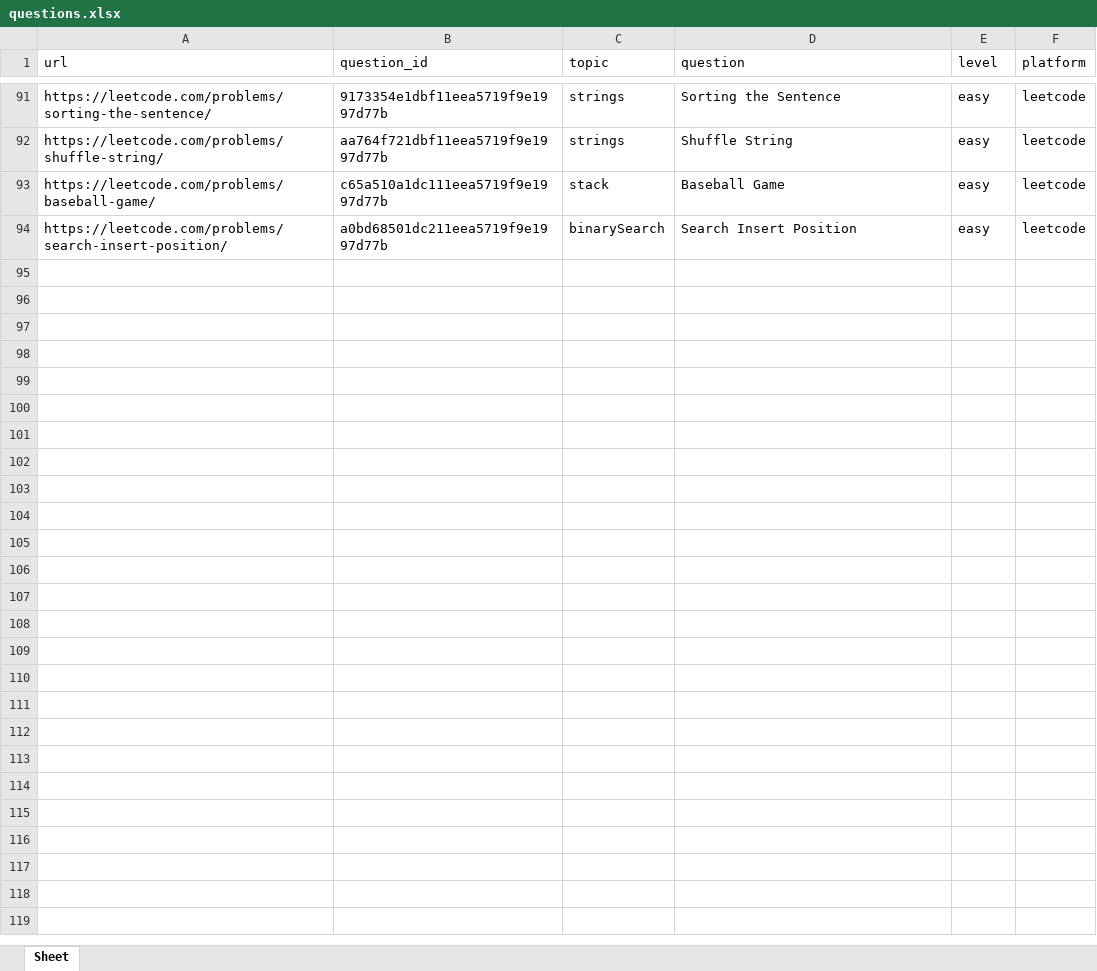
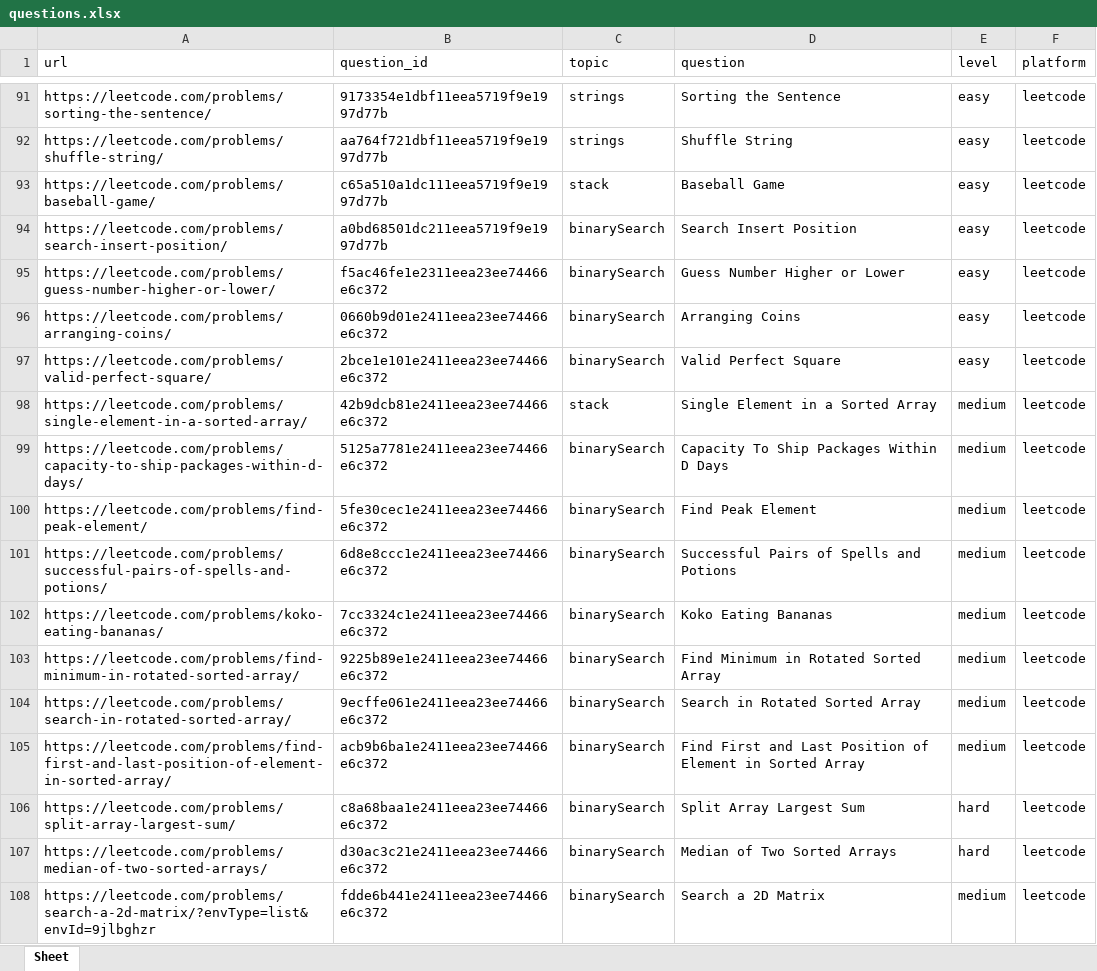
Before and after one commit to gamitej/Code-Project-Backend, an Excel workbook: questions.xlsx, sheet Sheet, drawn as a sheet; only a part is shown, gaps mark what is left out; values as stored, in another font and other column widths than the file's, no borders; the diff covers the shown part only; the diff names each change by its address in the sheet, - before the commit and + after, or states it on an @@ line.

```diff
--- a/questions.xlsx (sheet Sheet)
+++ b/questions.xlsx (sheet Sheet)
+row 95: https://leetcode.com/problems/guess-number-higher-or-lower/ | f5ac46fe1e2311eea23ee74466e6c372 | binarySearch | Guess Number Higher or Lower | easy | leetcode
+row 96: https://leetcode.com/problems/arranging-coins/ | 0660b9d01e2411eea23ee74466e6c372 | binarySearch | Arranging Coins | easy | leetcode
+row 97: https://leetcode.com/problems/valid-perfect-square/ | 2bce1e101e2411eea23ee74466e6c372 | binarySearch | Valid Perfect Square | easy | leetcode
+row 98: https://leetcode.com/problems/single-element-in-a-sorted-array/ | 42b9dcb81e2411eea23ee74466e6c372 | stack | Single Element in a Sorted Array | medium | leetcode
+row 99: https://leetcode.com/problems/capacity-to-ship-packages-within-d-days/ | 5125a7781e2411eea23ee74466e6c372 | binarySearch | Capacity To Ship Packages Within D Days | medium | leetcode
+row 100: https://leetcode.com/problems/find-peak-element/ | 5fe30cec1e2411eea23ee74466e6c372 | binarySearch | Find Peak Element | medium | leetcode
+row 101: https://leetcode.com/problems/successful-pairs-of-spells-and-potions/ | 6d8e8ccc1e2411eea23ee74466e6c372 | binarySearch | Successful Pairs of Spells and Potions | medium | leetcode
+row 102: https://leetcode.com/problems/koko-eating-bananas/ | 7cc3324c1e2411eea23ee74466e6c372 | binarySearch | Koko Eating Bananas | medium | leetcode
+row 103: https://leetcode.com/problems/find-minimum-in-rotated-sorted-array/ | 9225b89e1e2411eea23ee74466e6c372 | binarySearch | Find Minimum in Rotated Sorted Array | medium | leetcode
+row 104: https://leetcode.com/problems/search-in-rotated-sorted-array/ | 9ecffe061e2411eea23ee74466e6c372 | binarySearch | Search in Rotated Sorted Array | medium | leetcode
+row 105: https://leetcode.com/problems/find-first-and-last-position-of-element-in-sorted-array/ | acb9b6ba1e2411eea23ee74466e6c372 | binarySearch | Find First and Last Position of Element in Sorted Array | medium | leetcode
+row 106: https://leetcode.com/problems/split-array-largest-sum/ | c8a68baa1e2411eea23ee74466e6c372 | binarySearch | Split Array Largest Sum | hard | leetcode
+row 107: https://leetcode.com/problems/median-of-two-sorted-arrays/ | d30ac3c21e2411eea23ee74466e6c372 | binarySearch | Median of Two Sorted Arrays | hard | leetcode
+row 108: https://leetcode.com/problems/search-a-2d-matrix/?envType=list&envId=9jlbghzr | fdde6b441e2411eea23ee74466e6c372 | binarySearch | Search a 2D Matrix | medium | leetcode
```
Also changed, not shown: 13 added rows elsewhere in this sheet, 2 other files.
